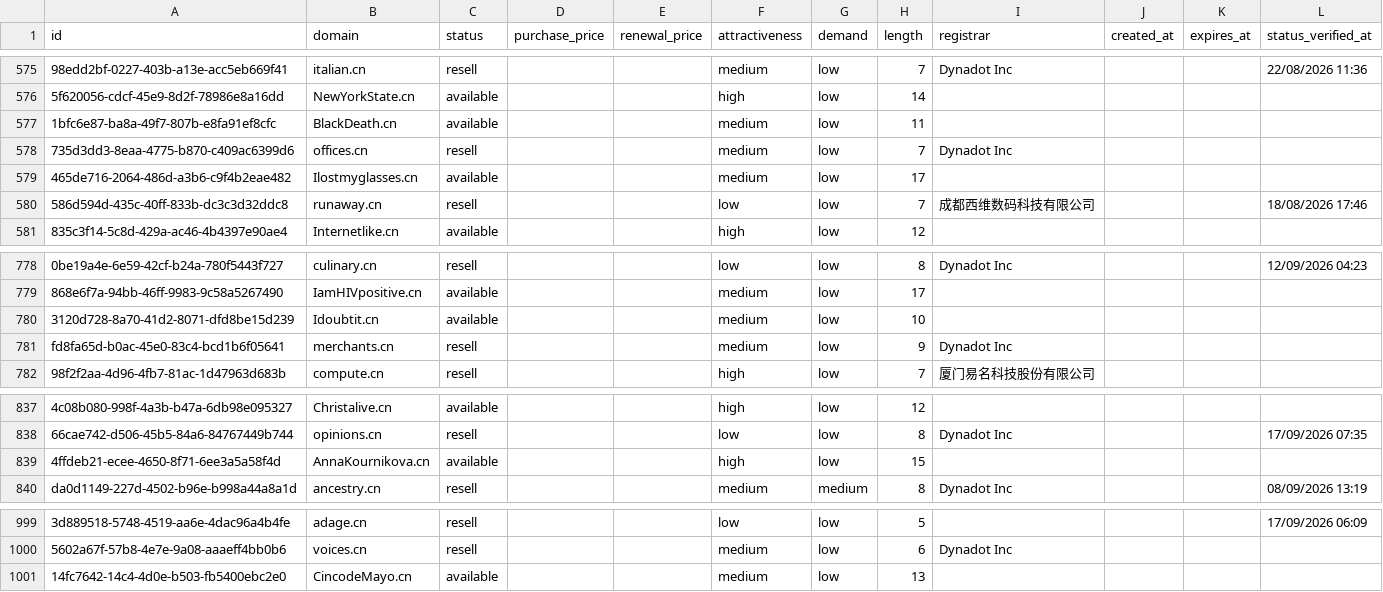
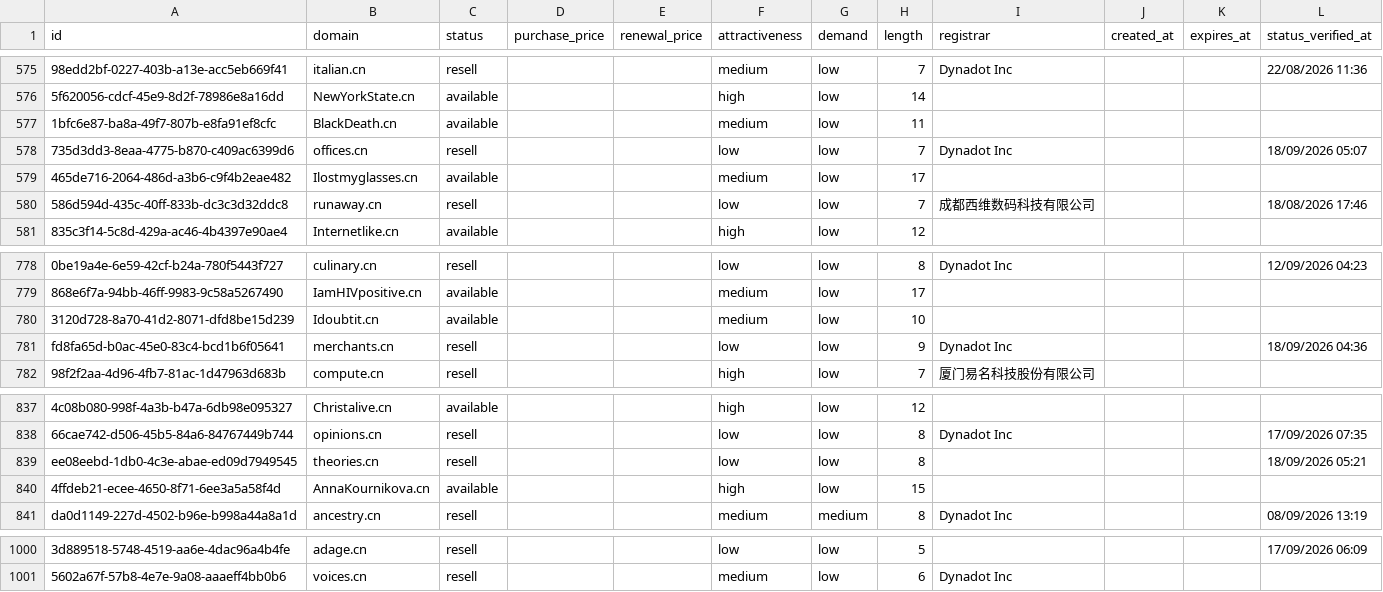
Before and after one commit to UniqueDomains/cn-oneword-domains, a CSV file: cn.csv, drawn as a sheet; only a part is shown, gaps mark what is left out; removed rows and columns are numbered as before the commit, all else as after; the diff names each change by its address in the sheet, - before the commit and + after, or states it on an @@ line.

Commit message:
Domains update

```diff
--- a/cn.csv
+++ b/cn.csv
-F578 (attractiveness): medium
+F578 (attractiveness): low
-L578 (status_verified_at): (empty)
+L578 (status_verified_at): 18/09/2026 05:07
-F781 (attractiveness): medium
+F781 (attractiveness): low
-L781 (status_verified_at): (empty)
+L781 (status_verified_at): 18/09/2026 04:36
+row 839: ee08eebd-1db0-4c3e-abae-ed09d7949545 | theories.cn | resell |  |  | low | low | 8 |  |  |  | 18/09/2026 05:21
-row 1001: 14fc7642-14c4-4d0e-b503-fb5400ebc2e0 | CincodeMayo.cn | available |  |  | medium | low | 13
```
Also changed, not shown: 3 other files.
